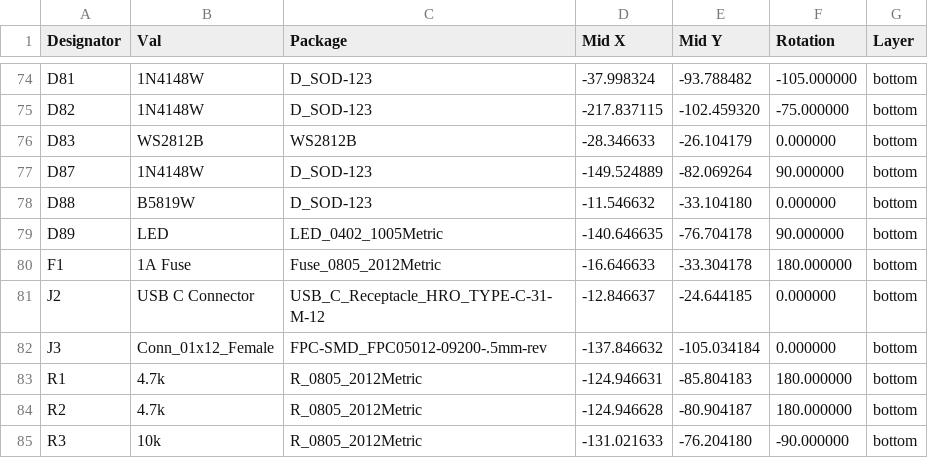
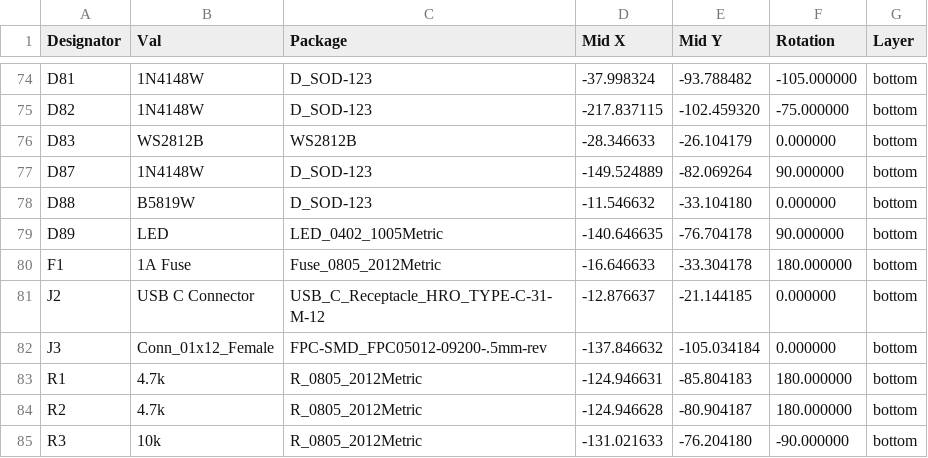
Before and after one commit to sadekbaroudi/fflx, a CSV file: pcb/mx-choc/gerbers/ffkb-bottom-pos.csv, drawn as a sheet; only a part is shown, gaps mark what is left out.

```diff
--- a/pcb/mx-choc/gerbers/ffkb-bottom-pos.csv
+++ b/pcb/mx-choc/gerbers/ffkb-bottom-pos.csv
@@ -80,3 +80,3 @@ Designator,Val,Package,"Mid X","Mid Y",Rotation,Layer
 "F1","1A Fuse","Fuse_0805_2012Metric",-16.646633,-33.304178,180.000000,bottom
-"J2","USB C Connector","USB_C_Receptacle_HRO_TYPE-C-31-M-12",-12.846637,-24.644185,0.000000,bottom
+"J2","USB C Connector","USB_C_Receptacle_HRO_TYPE-C-31-M-12",-12.876637,-21.144185,0.000000,bottom
 "J3","Conn_01x12_Female","FPC-SMD_FPC05012-09200-.5mm-rev",-137.846632,-105.034184,0.000000,bottom
```
Also changed, not shown: 19 other files.
